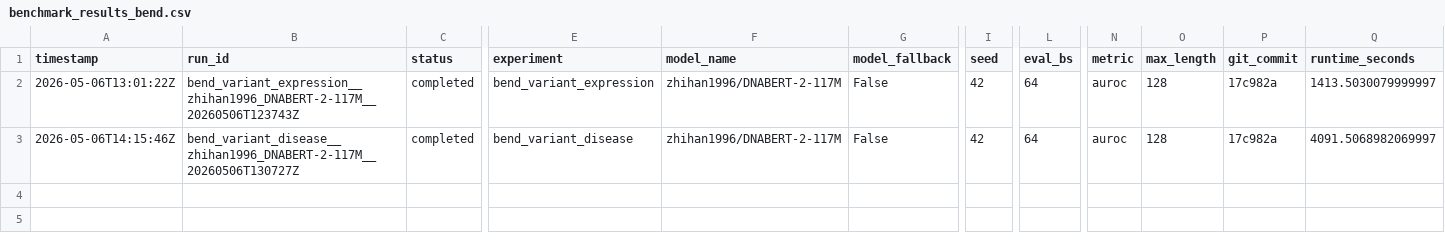
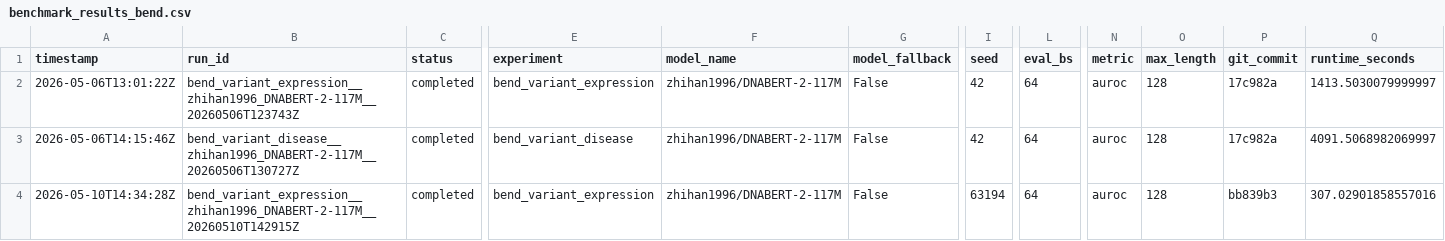
Before and after one commit to trampo-tech/dnaberts-benchmark, a CSV file: reports/benchmark_results_bend.csv, drawn as a sheet; only a part is shown, gaps mark what is left out; rows hold the shown columns only; the diff names each change by its address in the sheet, - before the commit and + after, or states it on an @@ line.

Commit message:
More results

```diff
--- a/reports/benchmark_results_bend.csv
+++ b/reports/benchmark_results_bend.csv
+row 4: 2026-05-10T14:34:28Z | bend_variant_expression__zhihan1996_DNABERT-2-117M__20260510T142915Z | completed | bend_variant_expression | zhihan1996/DNABERT-2-117M | False | 63194 | 64 | auroc | 128 | bb839b3 | 307.02901858557016
```
Also changed, not shown: 19 other files.
